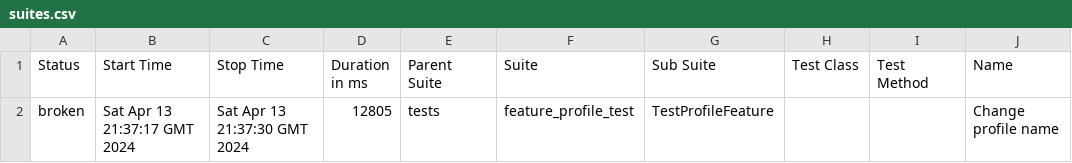
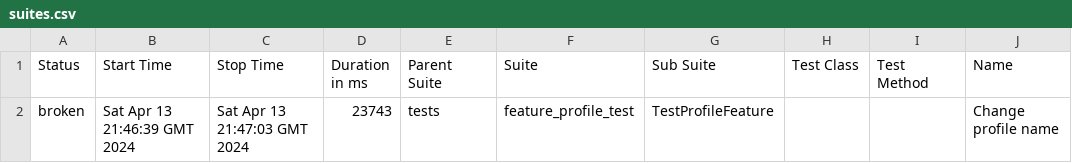
Before and after one commit to VolodymyrRozhanskyy/AtomationStudy, a CSV file: data/suites.csv, drawn as a sheet; only a part is shown; the diff names each change by its address in the sheet, - before the commit and + after, or states it on an @@ line.

```diff
--- a/data/suites.csv
+++ b/data/suites.csv
-B2 (Start Time): Sat Apr 13 21:37:17 GMT 2024
+B2 (Start Time): Sat Apr 13 21:46:39 GMT 2024
-C2 (Stop Time): Sat Apr 13 21:37:30 GMT 2024
+C2 (Stop Time): Sat Apr 13 21:47:03 GMT 2024
-D2 (Duration in ms): 12805
+D2 (Duration in ms): 23743
```
Also changed, not shown: 21 other files.
